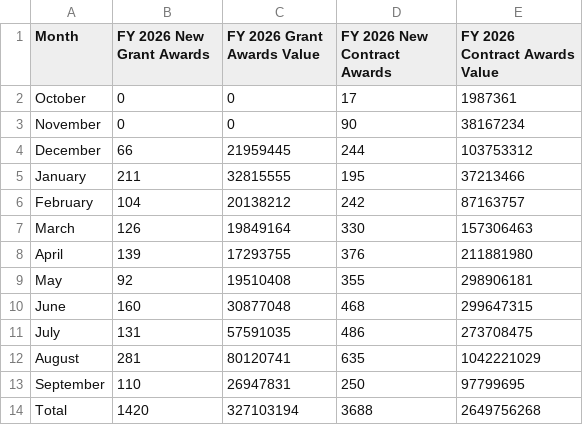
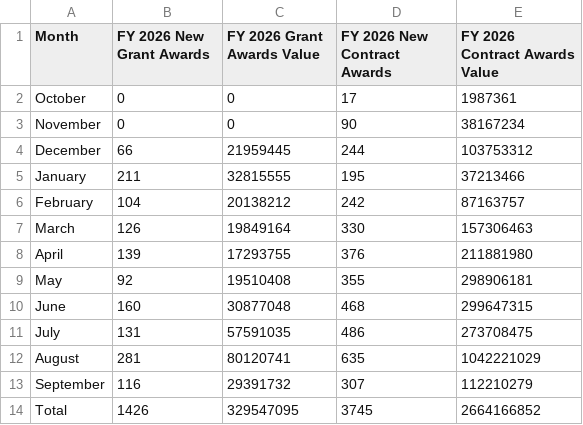
Before and after one commit to planetary-society/nasa-contracts, a CSV file: data/nasa_new_award_stats_2026.csv, drawn as a sheet.

```diff
--- a/data/nasa_new_award_stats_2026.csv
+++ b/data/nasa_new_award_stats_2026.csv
@@ -12,3 +12,3 @@ July,131,57591035,486,273708475
 August,281,80120741,635,1042221029
-September,110,26947831,250,97799695
-Total,1420,327103194,3688,2649756268
+September,116,29391732,307,112210279
+Total,1426,329547095,3745,2664166852
```
Also changed, not shown: 1 other file.
